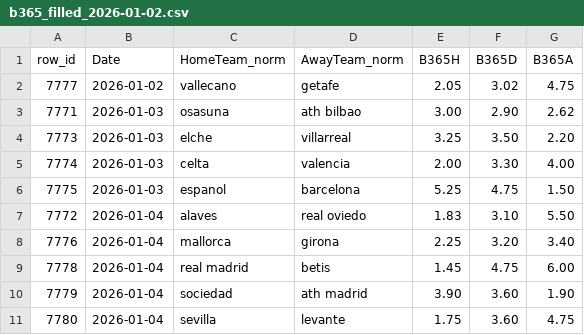
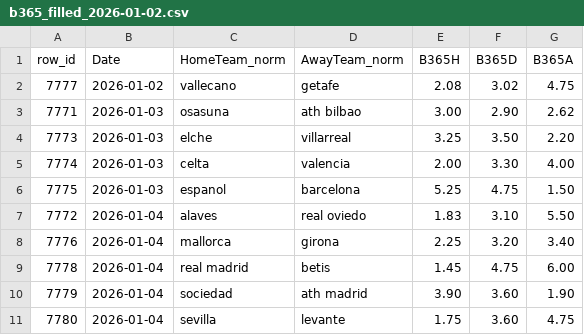
Before and after one commit to manuferrod/laliga-predictor-engine, a CSV file: manual/b365_filled_2026-01-02.csv, drawn as a sheet.

Commit message:
Update odds for matches in b365_filled CSV

```diff
--- a/manual/b365_filled_2026-01-02.csv
+++ b/manual/b365_filled_2026-01-02.csv
@@ -1,3 +1,3 @@
 row_id,Date,HomeTeam_norm,AwayTeam_norm,B365H,B365D,B365A
-7777,2026-01-02,vallecano,getafe,2.05,3.02,4.75
+7777,2026-01-02,vallecano,getafe,2.08,3.02,4.75
 7771,2026-01-03,osasuna,ath bilbao,3.00,2.90,2.62
```
